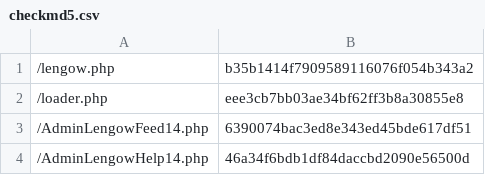
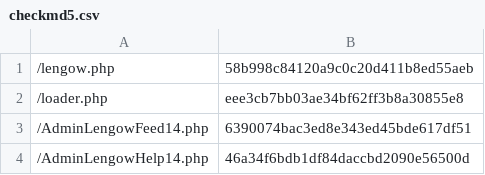
Before and after one commit to lengow/plugin-prestashop, a CSV file: toolbox/checkmd5.csv, drawn as a sheet; only a part is shown.

```diff
--- a/toolbox/checkmd5.csv
+++ b/toolbox/checkmd5.csv
@@ -1,2 +1,2 @@
-/lengow.php|b35b1414f7909589116076f054b343a2
+/lengow.php|58b998c84120a9c0c20d411b8ed55aeb
 /loader.php|eee3cb7bb03ae34bf62ff3b8a30855e8
```
Also changed, not shown: translations/en.csv, translations/es.csv, 8 other files.
